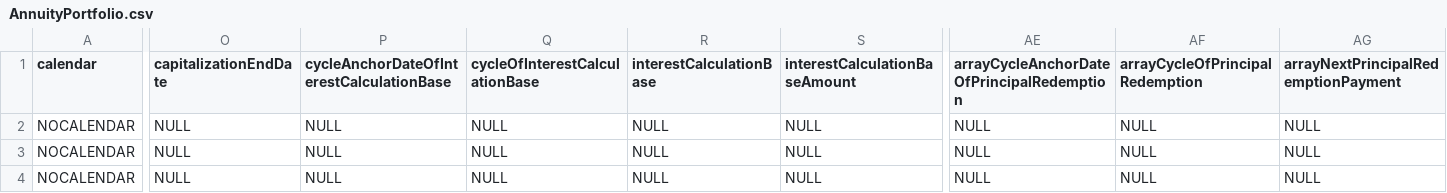
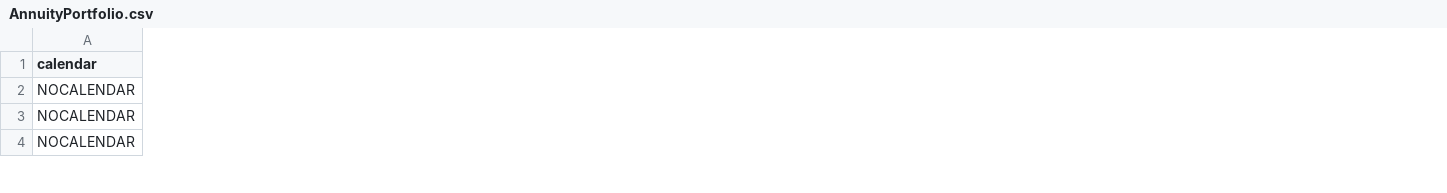
Before and after one commit to fnparr/FEMSdevPkg, a CSV file: inst/extdata/AnnuityPortfolio.csv, drawn as a sheet; only a part is shown, gaps mark what is left out; the diff covers the shown part only; the diff names each change by its address in the sheet, - before the commit and + after, or states it on an @@ line.

Commit message:
Update with AnnuityPortfolio.csv data from FEMSdevBase and code in introductoryDemo.R to test that

```diff
--- a/inst/extdata/AnnuityPortfolio.csv
+++ b/inst/extdata/AnnuityPortfolio.csv
-column O (capitalizationEndDate), rows 2-4: all NULL
-column P, rows 1-4: cycleAnchorDateOfInterestCalculationBase | NULL | NULL | NULL
-column Q (cycleOfInterestCalculationBase), rows 2-4: all NULL
-column R (interestCalculationBase), rows 2-4: all NULL
-column S (interestCalculationBaseAmount), rows 2-4: all NULL
-column AE, rows 1-4: arrayCycleAnchorDateOfPrincipalRedemption | NULL | NULL | NULL
-column AF (arrayCycleOfPrincipalRedemption), rows 2-4: all NULL
-column AG, rows 1-4: arrayNextPrincipalRedemptionPayment | NULL | NULL | NULL
```
Also changed, not shown: 14 removed columns and 54 edited cells elsewhere in this file, 1 other file.
